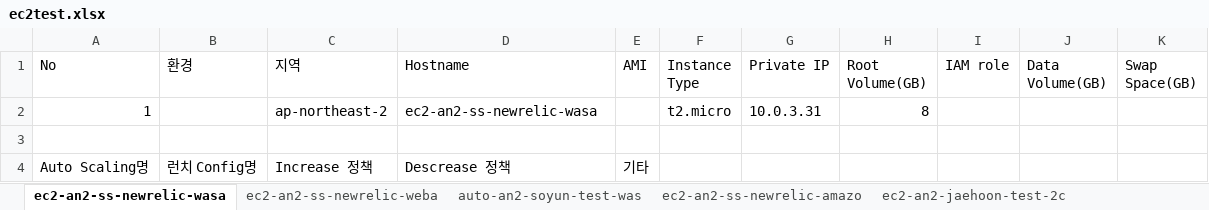
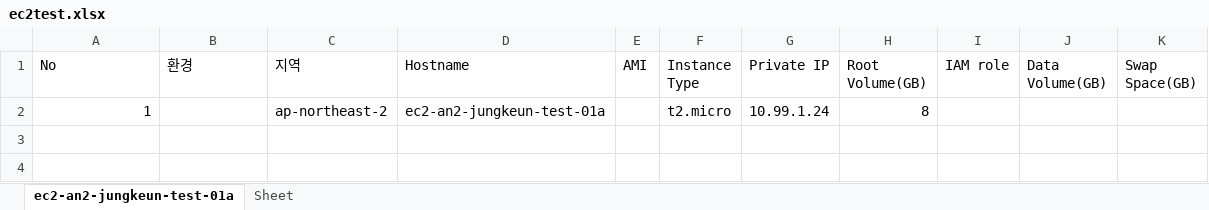
Before and after one commit to jeongjh1214/terraform, an Excel workbook: pytest/exceltest/ec2test.xlsx, sheet ec2-an2-jungkeun-test-01a, drawn as a sheet; values as stored, in another font and other column widths than the file's, no borders; the diff names each change by its address in the sheet, - before the commit and + after, or states it on an @@ line.

```diff
--- a/pytest/exceltest/ec2test.xlsx (sheet ec2-an2-jungkeun-test-01a)
+++ b/pytest/exceltest/ec2test.xlsx (sheet ec2-an2-jungkeun-test-01a)
-sheet tab: ec2-an2-ss-newrelic-wasa
+sheet tab: ec2-an2-jungkeun-test-01a
-sheet tab: ec2-an2-ss-newrelic-weba
-sheet tab: auto-an2-soyun-test-was
-sheet tab: ec2-an2-ss-newrelic-amazo
-sheet tab: ec2-an2-jaehoon-test-2c
-D2 (Hostname): ec2-an2-ss-newrelic-wasa
+D2 (Hostname): ec2-an2-jungkeun-test-01a
-G2 (Private IP): 10.0.3.31
+G2 (Private IP): 10.99.1.24
-row 3: (empty)
-row 4: Auto Scaling명 | 런치 Config명 | Increase 정책 | Descrease 정책 | 기타
```
Also changed, not shown: other sheet tabs, 18 other files.
